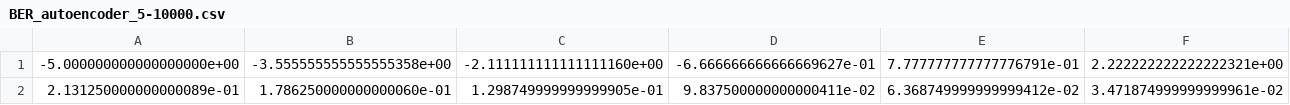
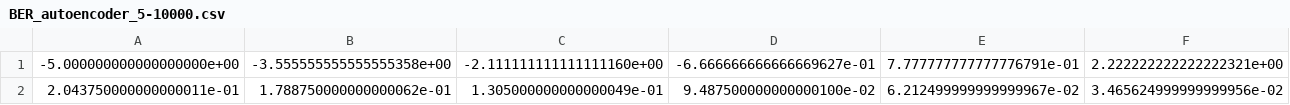
Before and after one commit to graille/ITR315-deep-telecom, a CSV file: outputs/BER_autoencoder_5-10000.csv, drawn as a sheet; only a part is shown; removed rows and columns are numbered as before the commit, all else as after; rows hold the shown columns only; the diff names each change by its address in the sheet, - before the commit and + after, or states it on an @@ line.

```diff
--- a/outputs/BER_autoencoder_5-10000.csv
+++ b/outputs/BER_autoencoder_5-10000.csv
-row 2: 2.131250000000000089e-01 | 1.786250000000000060e-01 | 1.298749999999999905e-01 | 9.837500000000000411e-02 | 6.368749999999999412e-02 | 3.471874999999999961e-02
+row 2: 2.043750000000000011e-01 | 1.788750000000000062e-01 | 1.305000000000000049e-01 | 9.487500000000000100e-02 | 6.212499999999999967e-02 | 3.465624999999999956e-02
```
Also changed, not shown: outputs/BER_G_NEURAL.csv, 3 other files.
